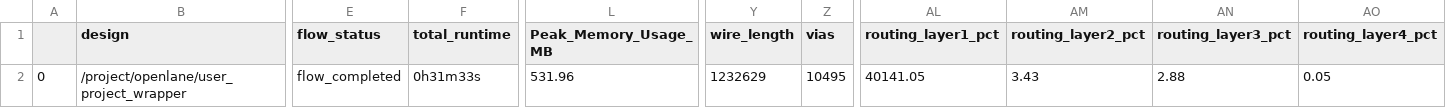
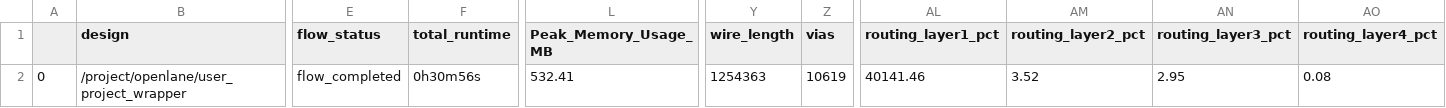
Before and after one commit to dineshannayya/mbist_ctrl, a CSV file: signoff/user_project_wrapper/final_summary_report.csv, drawn as a sheet; only a part is shown, gaps mark what is left out; the diff names each change by its address in the sheet, - before the commit and + after, or states it on an @@ line.

```diff
--- a/signoff/user_project_wrapper/final_summary_report.csv
+++ b/signoff/user_project_wrapper/final_summary_report.csv
-F2 (total_runtime): 0h31m33s
+F2 (total_runtime): 0h30m56s
-L2 (Peak_Memory_Usage_MB): 531.96
+L2 (Peak_Memory_Usage_MB): 532.41
-Y2 (wire_length): 1232629
+Y2 (wire_length): 1254363
-Z2 (vias): 10495
+Z2 (vias): 10619
-AL2 (routing_layer1_pct): 40141.05
+AL2 (routing_layer1_pct): 40141.46
-AM2 (routing_layer2_pct): 3.43
+AM2 (routing_layer2_pct): 3.52
-AN2 (routing_layer3_pct): 2.88
+AN2 (routing_layer3_pct): 2.95
-AO2 (routing_layer4_pct): 0.05
+AO2 (routing_layer4_pct): 0.08
```
Also changed, not shown: signoff/glbl_cfg/final_summary_report.csv, signoff/wb_host/final_summary_report.csv, 56 other files.
